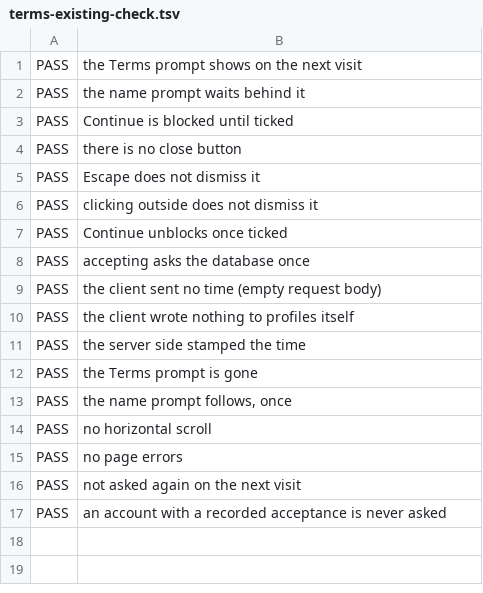
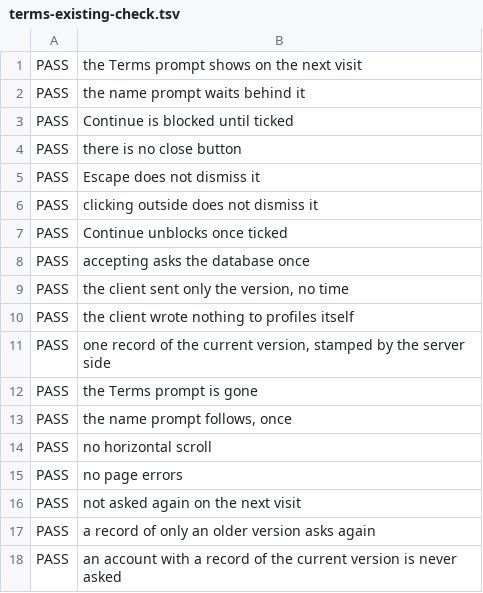
Before and after one commit to ls6712-arch/NoSpace-repo, a TSV file: docs/qa/round-5/terms-existing-check.tsv, drawn as a sheet.

```diff
--- a/docs/qa/round-5/terms-existing-check.tsv
+++ b/docs/qa/round-5/terms-existing-check.tsv
@@ -8,5 +8,5 @@ PASS	Continue unblocks once ticked
 PASS	accepting asks the database once
-PASS	the client sent no time (empty request body)
+PASS	the client sent only the version, no time
 PASS	the client wrote nothing to profiles itself
-PASS	the server side stamped the time
+PASS	one record of the current version, stamped by the server side
 PASS	the Terms prompt is gone
@@ -16,2 +16,3 @@ PASS	no page errors
 PASS	not asked again on the next visit
-PASS	an account with a recorded acceptance is never asked
+PASS	a record of only an older version asks again
+PASS	an account with a record of the current version is never asked
```
Also changed, not shown: 13 other files.
